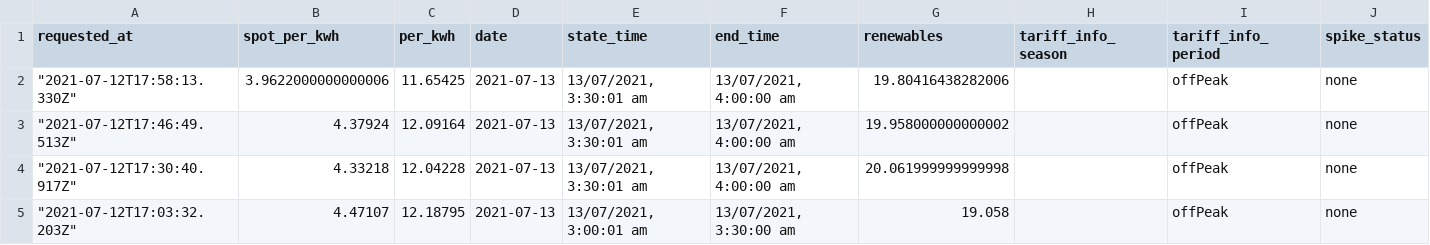
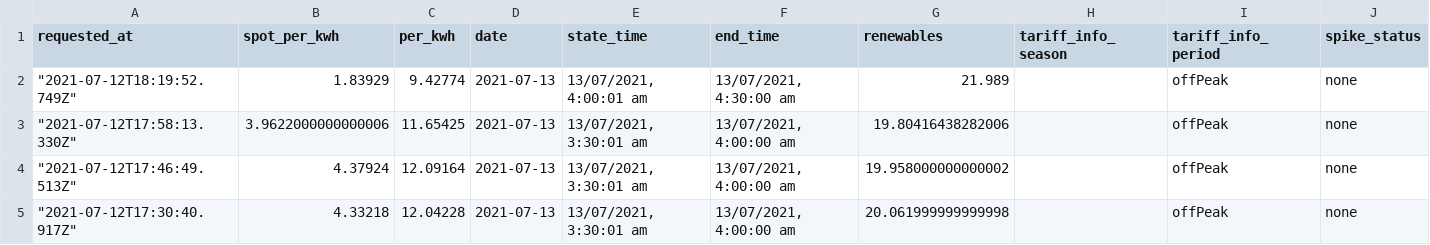
Before and after one commit to dalanmiller/electricity, a CSV file: 3121_prices.csv, drawn as a sheet; only a part is shown; the shorter side is filled out with more unchanged rows; the diff names each change by its address in the sheet, - before the commit and + after, or states it on an @@ line.

Commit message:
Flat: latest data (2021-07-12T18:19:52.881Z) {   "date": "2021-07-12T18:19:52.881Z",   "files": [     {       "name": "3121_prices.csv",       "deltaBytes": 130,       "source": "https://api.amber.com.au/v1/sites/01E8RD8PYMAHBTJCSNFA73KH8A/prices/current?next=0&previous=0&resolution=30"     },     {       "name": "current_price.json",       "deltaBytes": -24,       "source": "https://api.amber.com.au/v1/sites/01E8RD8PYMAHBTJCSNFA73KH8A/prices/current?next=0&previous=0&resolution=30"     }   ] }

```diff
--- a/3121_prices.csv
+++ b/3121_prices.csv
+row 2: "2021-07-12T18:19:52.749Z" | 1.83929 | 9.42774 | 2021-07-13 | 13/07/2021, 4:00:01 am | 13/07/2021, 4:30:00 am | 21.989 |  | offPeak | none
```
Also changed, not shown: 1 other file.
